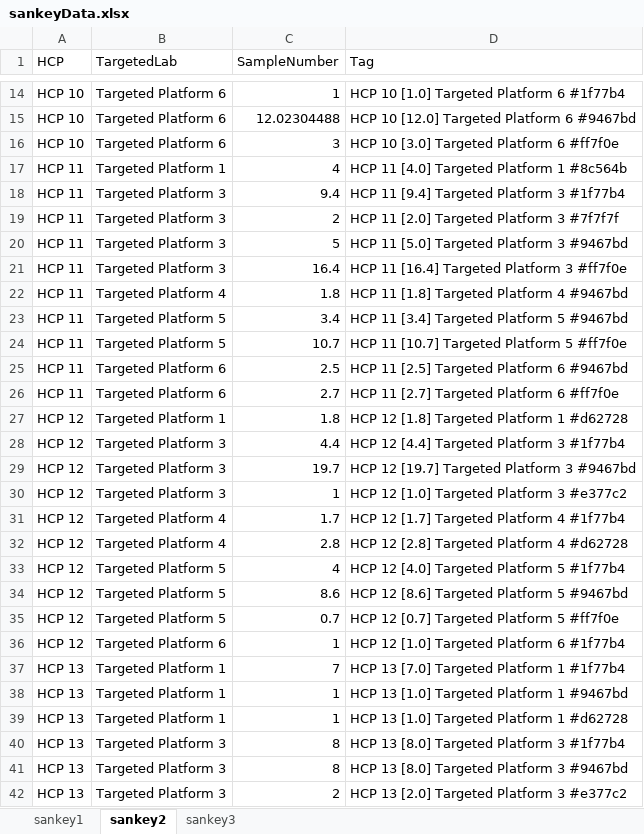
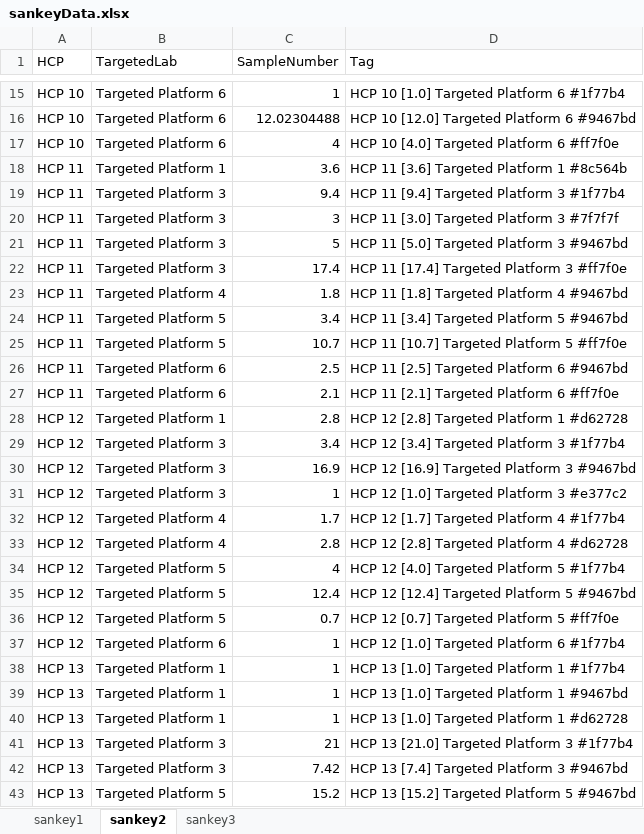
Before and after one commit to Digital-Metabolic-Twin-Centre/clinical-study-optimisation, an Excel workbook: results/sankeyData.xlsx, sheet sankey2, drawn as a sheet; only a part is shown, gaps mark what is left out; the shorter side is filled out with more unchanged rows; values as stored, in another font and other column widths than the file's, no borders; removed rows and columns are numbered as before the commit, all else as after; the diff covers the shown part only; the diff names each change by its address in the sheet, - before the commit and + after, or states it on an @@ line.

```diff
--- a/results/sankeyData.xlsx (sheet sankey2)
+++ b/results/sankeyData.xlsx (sheet sankey2)
-C17 (SampleNumber): 3
+C17 (SampleNumber): 4
-D17 (Tag): HCP 10 [3.0] Targeted Platform 6 #ff7f0e
+D17 (Tag): HCP 10 [4.0] Targeted Platform 6 #ff7f0e
-C18 (SampleNumber): 4
+C18 (SampleNumber): 3.6
-D18 (Tag): HCP 11 [4.0] Targeted Platform 1 #8c564b
+D18 (Tag): HCP 11 [3.6] Targeted Platform 1 #8c564b
-C20 (SampleNumber): 2
+C20 (SampleNumber): 3
-D20 (Tag): HCP 11 [2.0] Targeted Platform 3 #7f7f7f
+D20 (Tag): HCP 11 [3.0] Targeted Platform 3 #7f7f7f
-C22 (SampleNumber): 16.4
+C22 (SampleNumber): 17.4
-D22 (Tag): HCP 11 [16.4] Targeted Platform 3 #ff7f0e
+D22 (Tag): HCP 11 [17.4] Targeted Platform 3 #ff7f0e
-C27 (SampleNumber): 2.7
+C27 (SampleNumber): 2.1
-D27 (Tag): HCP 11 [2.7] Targeted Platform 6 #ff7f0e
+D27 (Tag): HCP 11 [2.1] Targeted Platform 6 #ff7f0e
-C28 (SampleNumber): 1.8
+C28 (SampleNumber): 2.8
-D28 (Tag): HCP 12 [1.8] Targeted Platform 1 #d62728
+D28 (Tag): HCP 12 [2.8] Targeted Platform 1 #d62728
-C29 (SampleNumber): 4.4
+C29 (SampleNumber): 3.4
-D29 (Tag): HCP 12 [4.4] Targeted Platform 3 #1f77b4
+D29 (Tag): HCP 12 [3.4] Targeted Platform 3 #1f77b4
-C30 (SampleNumber): 19.7
+C30 (SampleNumber): 16.9
-D30 (Tag): HCP 12 [19.7] Targeted Platform 3 #9467bd
+D30 (Tag): HCP 12 [16.9] Targeted Platform 3 #9467bd
-C35 (SampleNumber): 8.6
+C35 (SampleNumber): 12.4
-D35 (Tag): HCP 12 [8.6] Targeted Platform 5 #9467bd
+D35 (Tag): HCP 12 [12.4] Targeted Platform 5 #9467bd
-C38 (SampleNumber): 7
+C38 (SampleNumber): 1
-D38 (Tag): HCP 13 [7.0] Targeted Platform 1 #1f77b4
+D38 (Tag): HCP 13 [1.0] Targeted Platform 1 #1f77b4
-C41 (SampleNumber): 8
+C41 (SampleNumber): 21
-D41 (Tag): HCP 13 [8.0] Targeted Platform 3 #1f77b4
+D41 (Tag): HCP 13 [21.0] Targeted Platform 3 #1f77b4
-C42 (SampleNumber): 8
+C42 (SampleNumber): 7.42
-D42 (Tag): HCP 13 [8.0] Targeted Platform 3 #9467bd
+D42 (Tag): HCP 13 [7.4] Targeted Platform 3 #9467bd
-row 42: HCP 13 | Targeted Platform 3 | 2 | HCP 13 [2.0] Targeted Platform 3 #e377c2
```
Also changed, not shown: 12 added rows, 18 removed rows and 191 edited cells elsewhere in this sheet, sheet sankey3, sheet sankey1, 12 other files.
